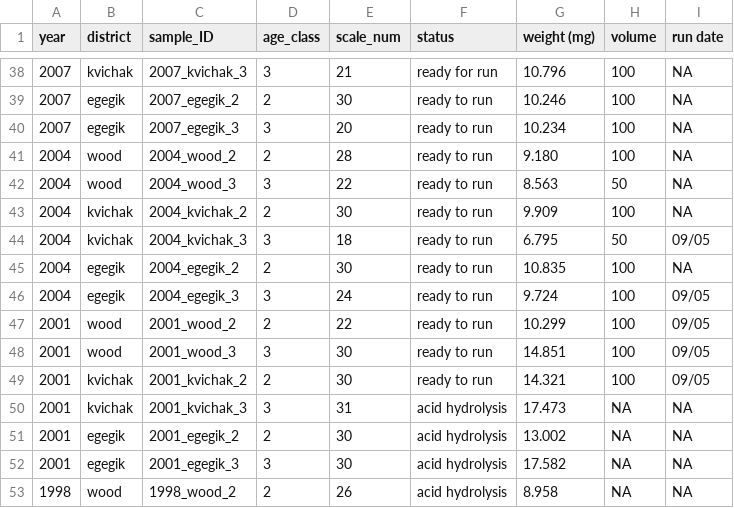
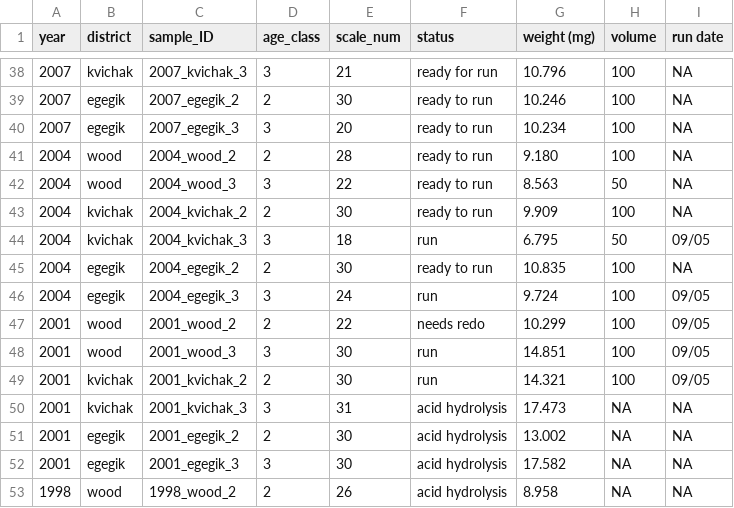
Before and after one commit to n-grace-henry/MS-Thesis, a CSV file: samples/main.csv, drawn as a sheet; only a part is shown, gaps mark what is left out.

Commit message:
Update main.csv

```diff
--- a/samples/main.csv
+++ b/samples/main.csv
@@ -43,8 +43,8 @@ year, district, sample_ID, age_class, scale_num, status, weight (mg), volume, ru
 2004, kvichak, 2004_kvichak_2, 2, 30, ready to run, 9.909, 100, NA
-2004, kvichak, 2004_kvichak_3, 3, 18, ready to run, 6.795, 50, 09/05
+2004, kvichak, 2004_kvichak_3, 3, 18, run, 6.795, 50, 09/05
 2004, egegik, 2004_egegik_2, 2, 30, ready to run, 10.835, 100, NA
-2004, egegik, 2004_egegik_3, 3, 24, ready to run, 9.724, 100, 09/05
-2001, wood, 2001_wood_2, 2, 22, ready to run, 10.299, 100, 09/05
-2001, wood, 2001_wood_3, 3, 30, ready to run, 14.851, 100, 09/05
-2001, kvichak, 2001_kvichak_2, 2, 30, ready to run, 14.321, 100, 09/05
+2004, egegik, 2004_egegik_3, 3, 24, run, 9.724, 100, 09/05
+2001, wood, 2001_wood_2, 2, 22, needs redo, 10.299, 100, 09/05
+2001, wood, 2001_wood_3, 3, 30, run, 14.851, 100, 09/05
+2001, kvichak, 2001_kvichak_2, 2, 30, run, 14.321, 100, 09/05
 2001, kvichak, 2001_kvichak_3, 3, 31, acid hydrolysis, 17.473, NA, NA
```
